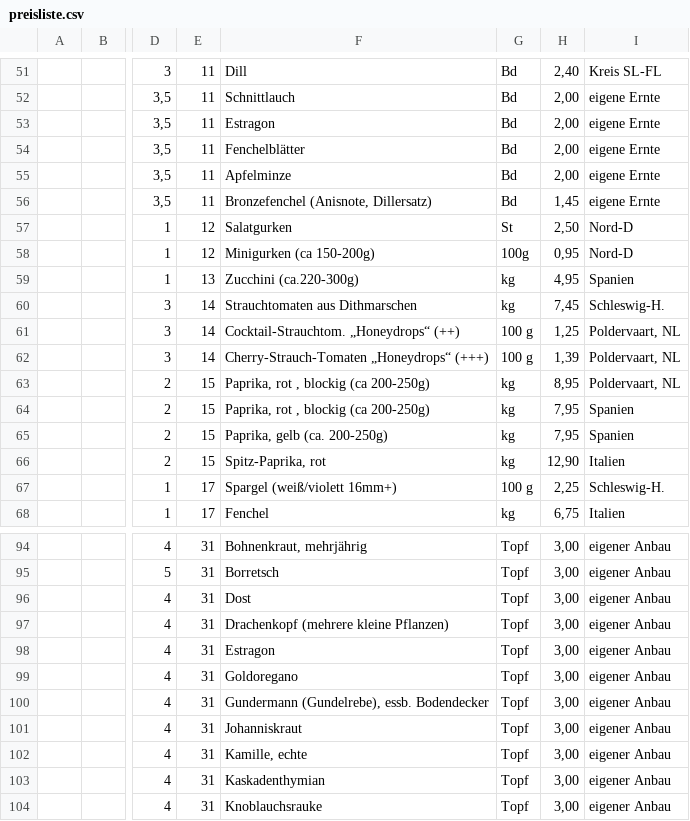
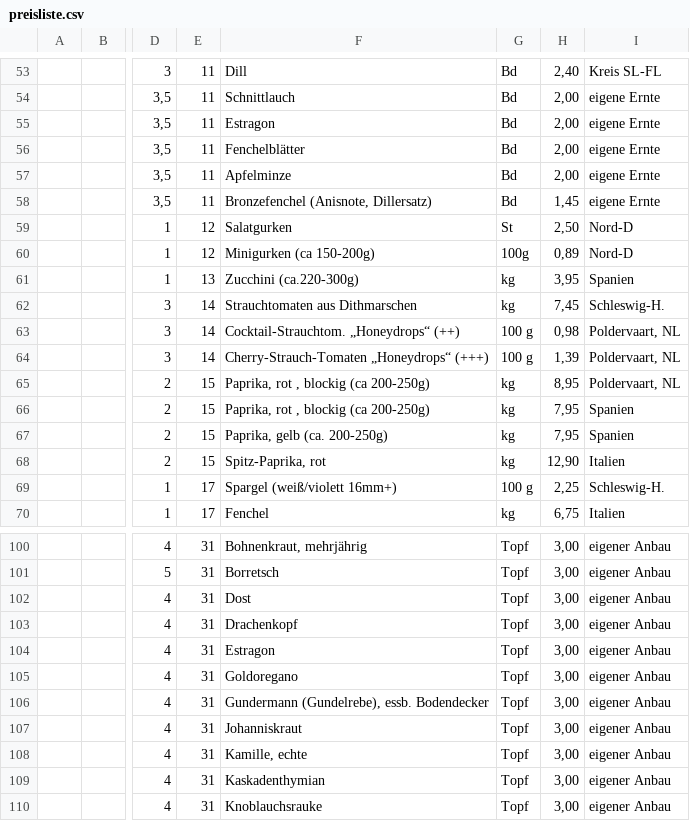
Before and after one commit to Freudenhof/Bestellformular, a CSV file: preisliste.csv, drawn as a sheet; only a part is shown, gaps mark what is left out; addresses are those after the commit; the diff covers the shown part only; the diff names each change by its address in the sheet, - before the commit and + after, or states it on an @@ line.

```diff
--- a/preisliste.csv
+++ b/preisliste.csv
-H60: 0,95
+H60: 0,89
-H61: 4,95
+H61: 3,95
-H63: 1,25
+H63: 0,98
-F103: Drachenkopf (mehrere kleine Pflanzen)
+F103: Drachenkopf
```
Also changed, not shown: 10 added rows, 1 removed row and 24 edited cells elsewhere in this file.
